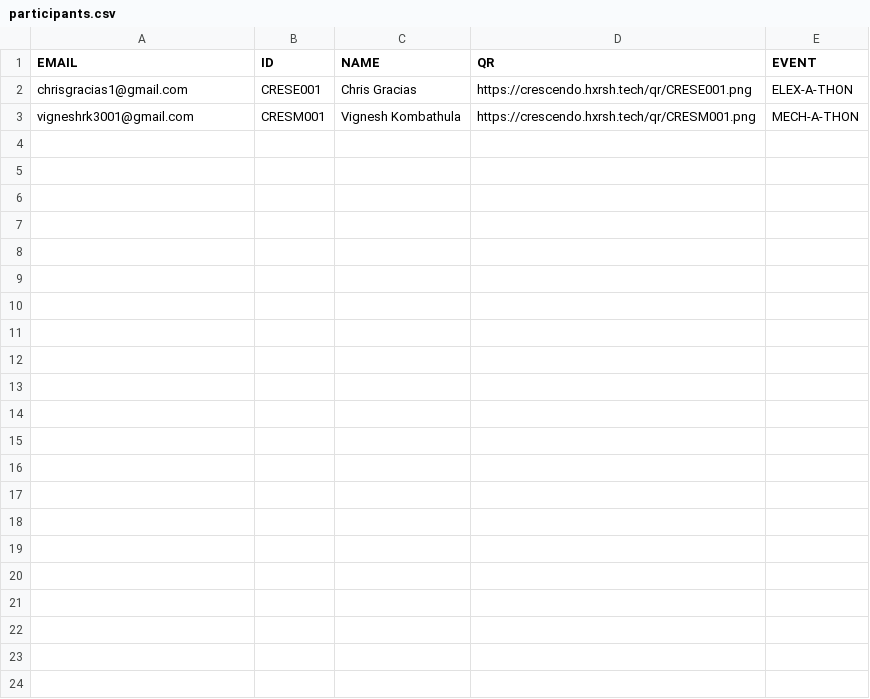
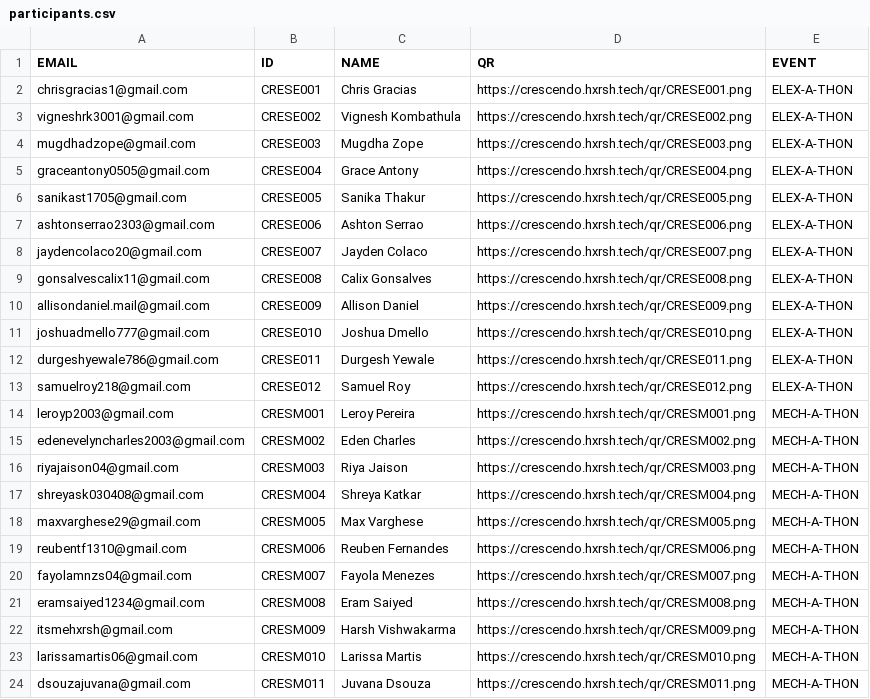
Before and after one commit to imhxrsh/crescendo-attendance, a CSV file: qr/participants.csv, drawn as a sheet.

Commit message:
Update participants.csv and qrcodegen.py

```diff
--- a/qr/participants.csv
+++ b/qr/participants.csv
@@ -2,2 +2,23 @@ EMAIL,ID,NAME,QR,EVENT
 chrisgracias1@gmail.com,CRESE001,Chris Gracias,https://crescendo.hxrsh.tech/qr/CRESE001.png,ELEX-A-THON
-vigneshrk3001@gmail.com,CRESM001,Vignesh Kombathula,https://crescendo.hxrsh.tech/qr/CRESM001.png,MECH-A-THON
+vigneshrk3001@gmail.com,CRESE002,Vignesh Kombathula,https://crescendo.hxrsh.tech/qr/CRESE002.png,ELEX-A-THON
+mugdhadzope@gmail.com,CRESE003,Mugdha Zope,https://crescendo.hxrsh.tech/qr/CRESE003.png,ELEX-A-THON
+graceantony0505@gmail.com,CRESE004,Grace Antony,https://crescendo.hxrsh.tech/qr/CRESE004.png,ELEX-A-THON
+sanikast1705@gmail.com,CRESE005,Sanika Thakur,https://crescendo.hxrsh.tech/qr/CRESE005.png,ELEX-A-THON
+ashtonserrao2303@gmail.com,CRESE006,Ashton Serrao,https://crescendo.hxrsh.tech/qr/CRESE006.png,ELEX-A-THON
+jaydencolaco20@gmail.com,CRESE007,Jayden Colaco,https://crescendo.hxrsh.tech/qr/CRESE007.png,ELEX-A-THON
+gonsalvescalix11@gmail.com,CRESE008,Calix Gonsalves,https://crescendo.hxrsh.tech/qr/CRESE008.png,ELEX-A-THON
+allisondaniel.mail@gmail.com ,CRESE009,Allison Daniel,https://crescendo.hxrsh.tech/qr/CRESE009.png,ELEX-A-THON
+joshuadmello777@gmail.com,CRESE010,Joshua Dmello,https://crescendo.hxrsh.tech/qr/CRESE010.png,ELEX-A-THON
+durgeshyewale786@gmail.com,CRESE011,Durgesh Yewale,https://crescendo.hxrsh.tech/qr/CRESE011.png,ELEX-A-THON
+samuelroy218@gmail.com,CRESE012,Samuel Roy,https://crescendo.hxrsh.tech/qr/CRESE012.png,ELEX-A-THON
+leroyp2003@gmail.com,CRESM001,Leroy Pereira,https://crescendo.hxrsh.tech/qr/CRESM001.png,MECH-A-THON
+edenevelyncharles2003@gmail.com,CRESM002,Eden Charles,https://crescendo.hxrsh.tech/qr/CRESM002.png,MECH-A-THON
+riyajaison04@gmail.com,CRESM003,Riya Jaison,https://crescendo.hxrsh.tech/qr/CRESM003.png,MECH-A-THON
+shreyask030408@gmail.com,CRESM004,Shreya Katkar,https://crescendo.hxrsh.tech/qr/CRESM004.png,MECH-A-THON
+maxvarghese29@gmail.com,CRESM005,Max Varghese,https://crescendo.hxrsh.tech/qr/CRESM005.png,MECH-A-THON
+reubentf1310@gmail.com,CRESM006,Reuben Fernandes,https://crescendo.hxrsh.tech/qr/CRESM006.png,MECH-A-THON
+fayolamnzs04@gmail.com,CRESM007,Fayola Menezes,https://crescendo.hxrsh.tech/qr/CRESM007.png,MECH-A-THON
+eramsaiyed1234@gmail.com,CRESM008,Eram Saiyed,https://crescendo.hxrsh.tech/qr/CRESM008.png,MECH-A-THON
+itsmehxrsh@gmail.com,CRESM009,Harsh Vishwakarma,https://crescendo.hxrsh.tech/qr/CRESM009.png,MECH-A-THON
+larissamartis06@gmail.com,CRESM010,Larissa Martis,https://crescendo.hxrsh.tech/qr/CRESM010.png,MECH-A-THON
+dsouzajuvana@gmail.com,CRESM011,Juvana Dsouza,https://crescendo.hxrsh.tech/qr/CRESM011.png,MECH-A-THON
```
Also changed, not shown: 21 other files.
